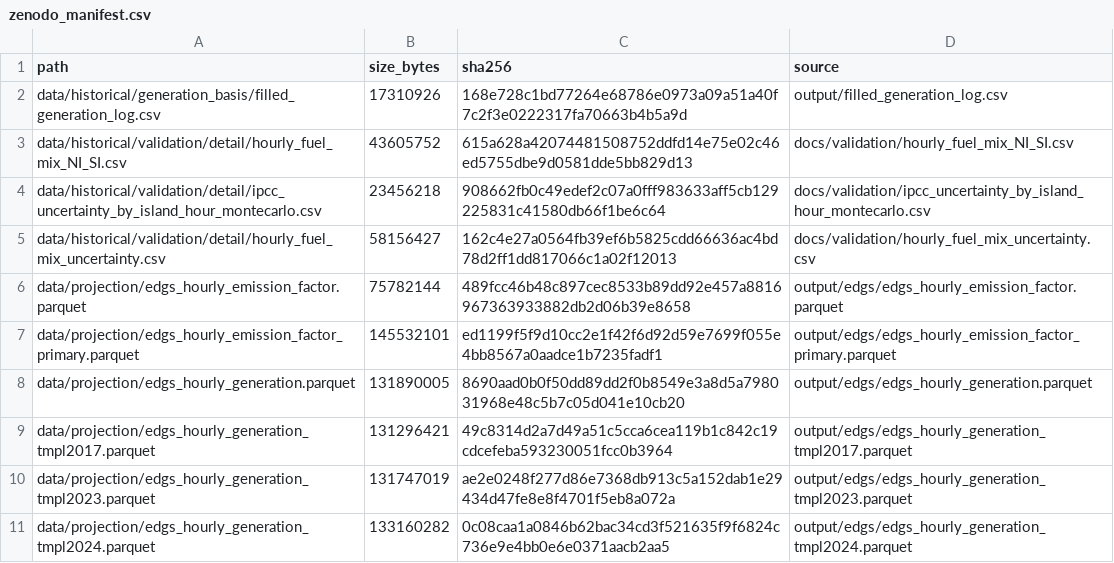
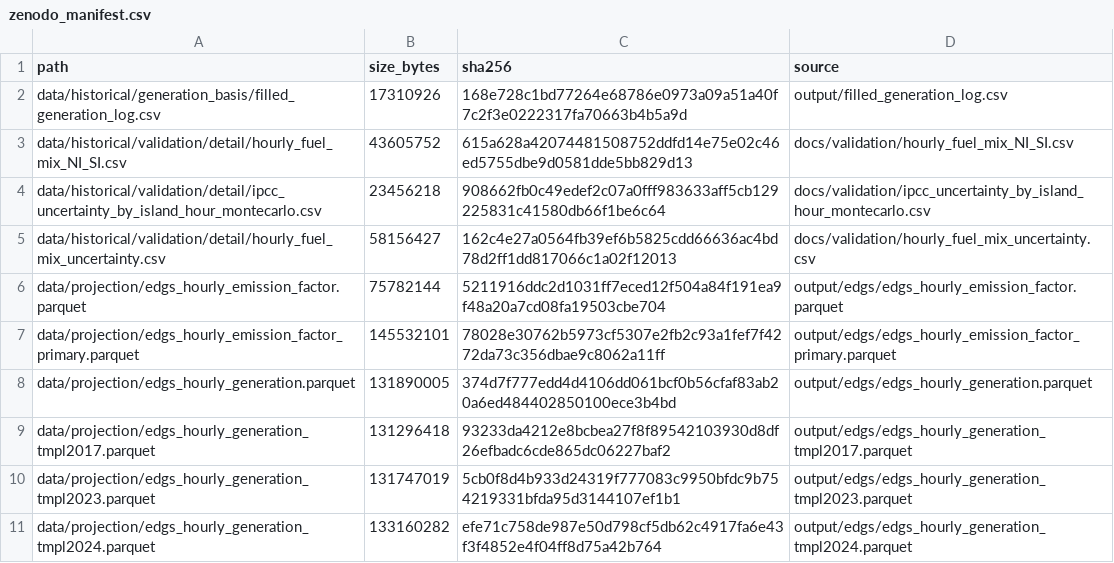
Before and after one commit to eanvary/nz-grid-emission-factor, a CSV file: zenodo_manifest.csv, drawn as a sheet.

Commit message:
Update Zenodo manifest for the rebuilt parquet files

```diff
--- a/zenodo_manifest.csv
+++ b/zenodo_manifest.csv
@@ -5,7 +5,7 @@ data/historical/validation/detail/ipcc_uncertainty_by_island_hour_montecarlo.csv
 data/historical/validation/detail/hourly_fuel_mix_uncertainty.csv,58156427,162c4e27a0564fb39ef6b5825cdd66636ac4bd78d2ff1dd817066c1a02f12013,docs/validation/hourly_fuel_mix_uncertainty.csv
-data/projection/edgs_hourly_emission_factor.parquet,75782144,489fcc46b48c897cec8533b89dd92e457a8816967363933882db2d06b39e8658,output/edgs/edgs_hourly_emission_factor.parquet
-data/projection/edgs_hourly_emission_factor_primary.parquet,145532101,ed1199f5f9d10cc2e1f42f6d92d59e7699f055e4bb8567a0aadce1b7235fadf1,output/edgs/edgs_hourly_emission_factor_primary.parquet
-data/projection/edgs_hourly_generation.parquet,131890005,8690aad0b0f50dd89dd2f0b8549e3a8d5a798031968e48c5b7c05d041e10cb20,output/edgs/edgs_hourly_generation.parquet
-data/projection/edgs_hourly_generation_tmpl2017.parquet,131296421,49c8314d2a7d49a51c5cca6cea119b1c842c19cdcefeba593230051fcc0b3964,output/edgs/edgs_hourly_generation_tmpl2017.parquet
-data/projection/edgs_hourly_generation_tmpl2023.parquet,131747019,ae2e0248f277d86e7368db913c5a152dab1e29434d47fe8e8f4701f5eb8a072a,output/edgs/edgs_hourly_generation_tmpl2023.parquet
-data/projection/edgs_hourly_generation_tmpl2024.parquet,133160282,0c08caa1a0846b62bac34cd3f521635f9f6824c736e9e4bb0e6e0371aacb2aa5,output/edgs/edgs_hourly_generation_tmpl2024.parquet
+data/projection/edgs_hourly_emission_factor.parquet,75782144,5211916ddc2d1031ff7eced12f504a84f191ea9f48a20a7cd08fa19503cbe704,output/edgs/edgs_hourly_emission_factor.parquet
+data/projection/edgs_hourly_emission_factor_primary.parquet,145532101,78028e30762b5973cf5307e2fb2c93a1fef7f4272da73c356dbae9c8062a11ff,output/edgs/edgs_hourly_emission_factor_primary.parquet
+data/projection/edgs_hourly_generation.parquet,131890005,374d7f777edd4d4106dd061bcf0b56cfaf83ab20a6ed484402850100ece3b4bd,output/edgs/edgs_hourly_generation.parquet
+data/projection/edgs_hourly_generation_tmpl2017.parquet,131296418,93233da4212e8bcbea27f8f89542103930d8df26efbadc6cde865dc06227baf2,output/edgs/edgs_hourly_generation_tmpl2017.parquet
+data/projection/edgs_hourly_generation_tmpl2023.parquet,131747019,5cb0f8d4b933d24319f777083c9950bfdc9b754219331bfda95d3144107ef1b1,output/edgs/edgs_hourly_generation_tmpl2023.parquet
+data/projection/edgs_hourly_generation_tmpl2024.parquet,133160282,efe71c758de987e50d798cf5db62c4917fa6e43f3f4852e4f04ff8d75a42b764,output/edgs/edgs_hourly_generation_tmpl2024.parquet
```
